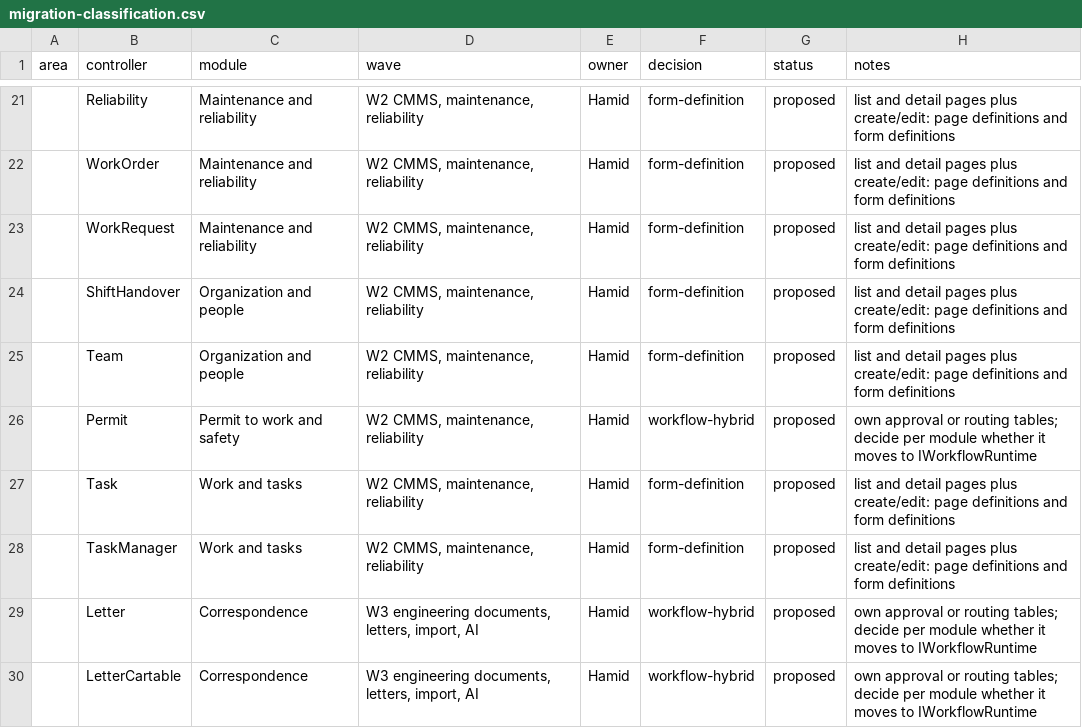
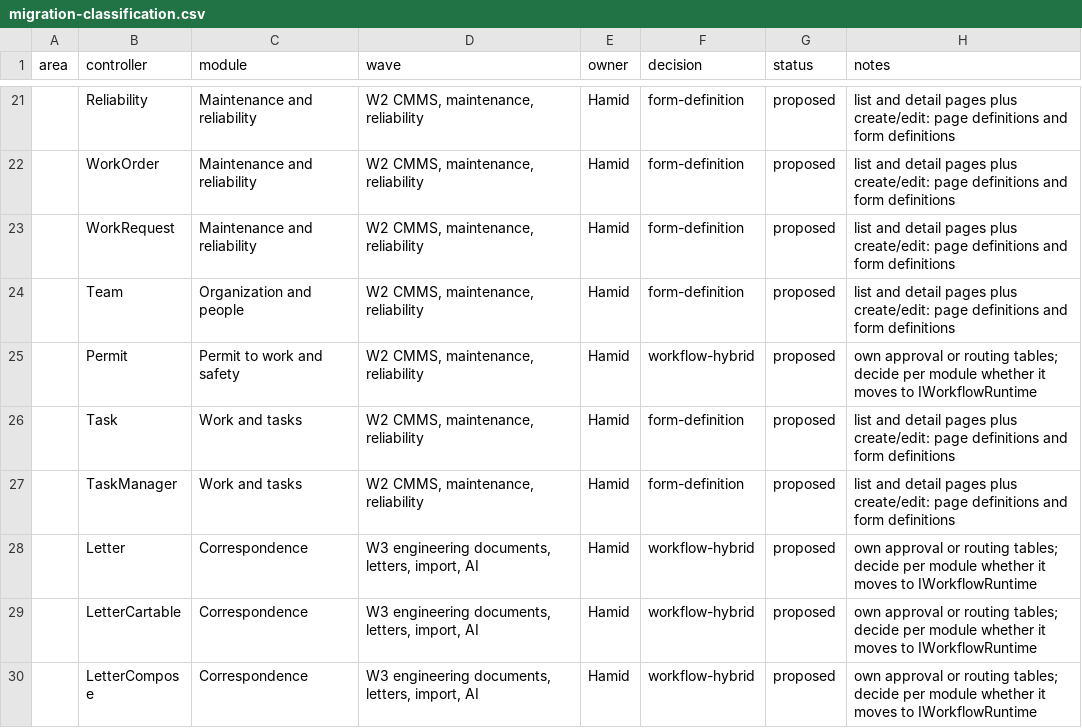
Before and after one commit to atapems-tech/PEMS, a CSV file: plan/migration-classification.csv, drawn as a sheet; only a part is shown, gaps mark what is left out; the shorter side is filled out with more unchanged rows; the diff names each change by its address in the sheet, - before the commit and + after, or states it on an @@ line.

```diff
--- a/plan/migration-classification.csv
+++ b/plan/migration-classification.csv
-row 24:  | ShiftHandover | Organization and people | W2 CMMS, maintenance, reliability | Hamid | form-definition | proposed | list and detail pages plus create/edit: page definitions and form definitions
```
Also changed, not shown: 35 other files.
